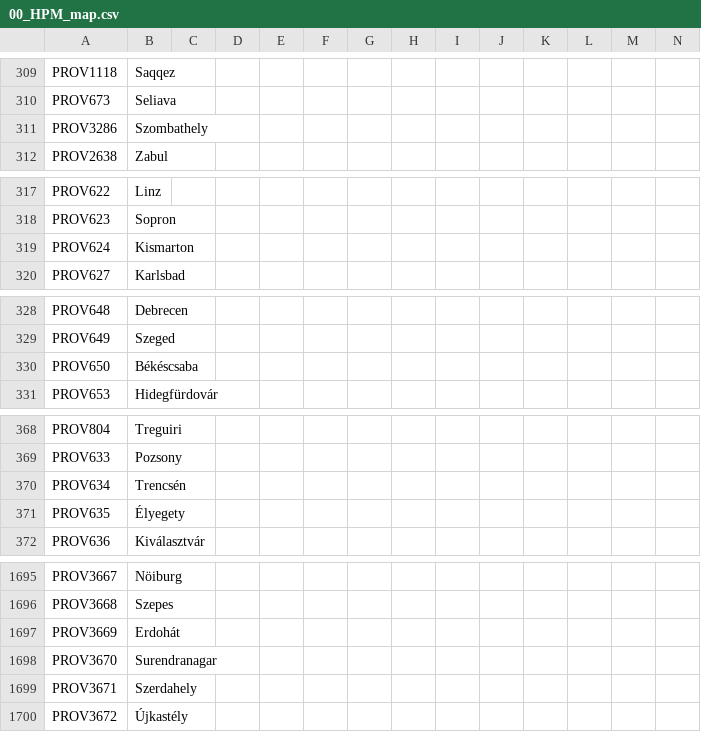
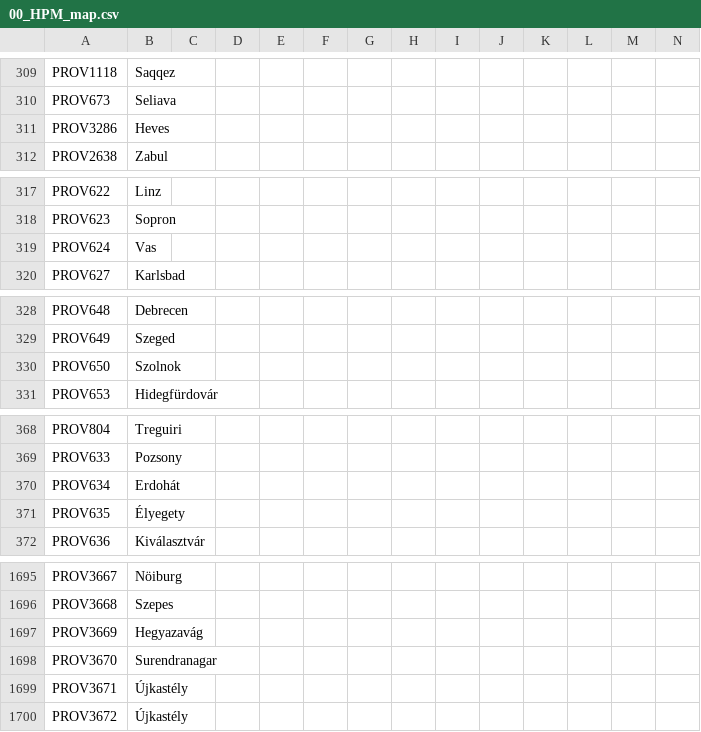
Before and after one commit to Don-Keiser/Kui-Oosel-Saabub, a CSV file: KOS/localisation/00_HPM_map.csv, drawn as a sheet; only a part is shown, gaps mark what is left out; the diff covers the shown part only.

```diff
--- a/KOS/localisation/00_HPM_map.csv
+++ b/KOS/localisation/00_HPM_map.csv
@@ -310,3 +310,3 @@ PROV1118;Saqqez;;;;;;;;;;;;;
 PROV673;Seliava;;;;;;;;;;;;;
-PROV3286;Szombathely;;;;;;;;;;;;;
+PROV3286;Heves;;;;;;;;;;;;;
 PROV2638;Zabul;;;;;;;;;;;;;
@@ -318,3 +318,3 @@ PROV622;Linz;;;;;;;;;;;;
 PROV623;Sopron;;;;;;;;;;;;
-PROV624;Kismarton;;;;;;;;;;;;
+PROV624;Vas;;;;;;;;;;;;
 PROV627;Karlsbad;;;;;;;;;;;;
@@ -329,3 +329,3 @@ PROV648;Debrecen;;;;;;;;;;;;
 PROV649;Szeged;;;;;;;;;;;;
-PROV650;Békéscsaba;;;;;;;;;;;;
+PROV650;Szolnok;;;;;;;;;;;;
 PROV653;Hidegfürdovár;;;;;;;;;;;;
@@ -369,3 +369,3 @@ PROV804;Treguiri;;;;;;;;;;;;
 PROV633;Pozsony;;;;;;;;;;;;;
-PROV634;Trencsén;;;;;;;;;;;;;
+PROV634;Erdohát;;;;;;;;;;;;;
 PROV635;Élyegety;;;;;;;;;;;;;
@@ -1696,5 +1696,5 @@ PROV3667;Nöiburg;;;;;;;;;;;;;
 PROV3668;Szepes;;;;;;;;;;;;;
-PROV3669;Erdohát;;;;;;;;;;;;;
+PROV3669;Hegyazavág;;;;;;;;;;;;;
 PROV3670;Surendranagar;;;;;;;;;;;;;
-PROV3671;Szerdahely;;;;;;;;;;;;;
+PROV3671;Újkastély;;;;;;;;;;;;;
 PROV3672;Újkastély;;;;;;;;;;;;;
```
Also changed, not shown: 12 edited cells elsewhere in this file, 19 other files.
